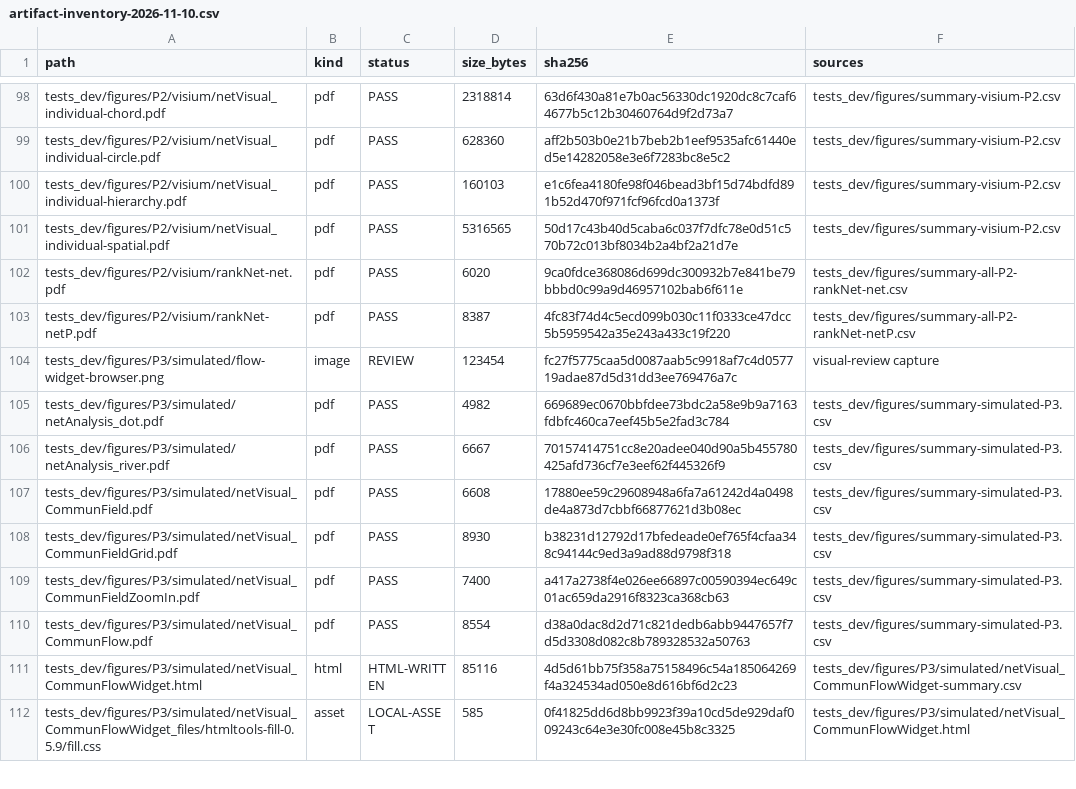
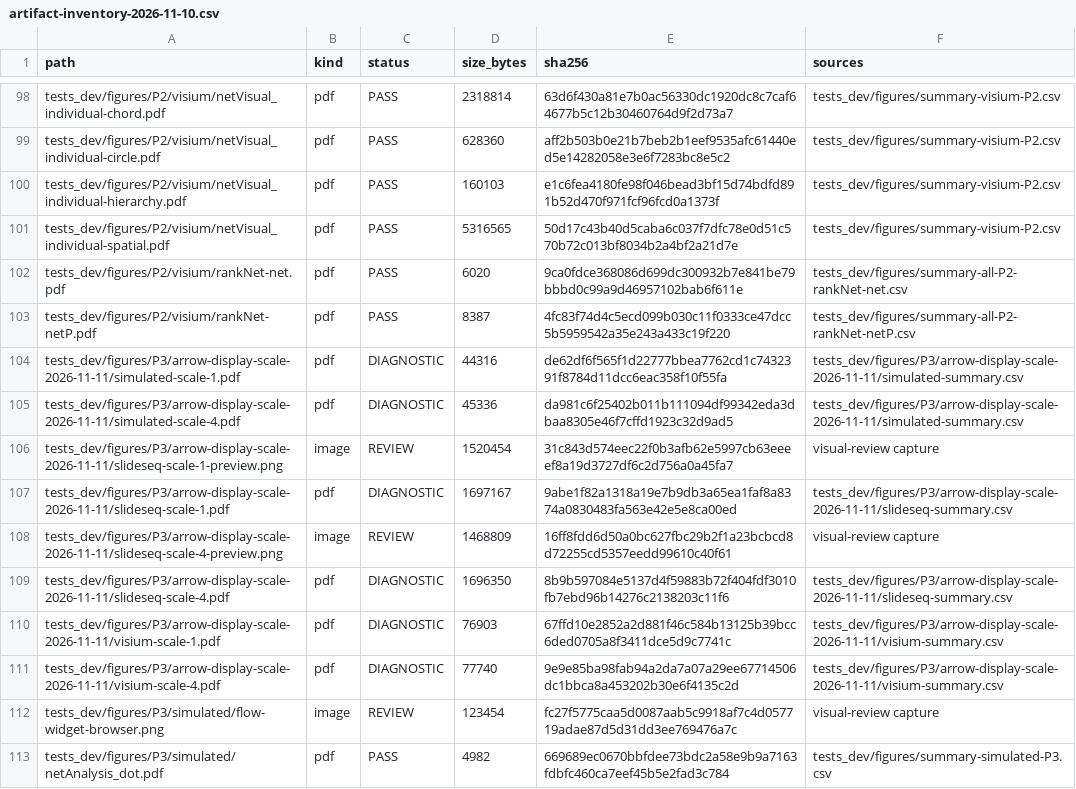
Before and after one commit to suye0620/SpatialCellChat, a CSV file: tests_dev/figures/artifact-inventory-2026-11-10.csv, drawn as a sheet; only a part is shown, gaps mark what is left out; the shorter side is filled out with more unchanged rows.

Commit message:
feat: expose explicit field arrow display scaling

```diff
--- a/tests_dev/figures/artifact-inventory-2026-11-10.csv
+++ b/tests_dev/figures/artifact-inventory-2026-11-10.csv
@@ -103,2 +103,10 @@ tests_dev/figures/P2/visium/rankNet-net.pdf,pdf,PASS,6020,9ca0fdce368086d699dc30
 tests_dev/figures/P2/visium/rankNet-netP.pdf,pdf,PASS,8387,4fc83f74d4c5ecd099b030c11f0333ce47dcc5b5959542a35e243a433c19f220,tests_dev/figures/summary-all-P2-rankNet-netP.csv
+tests_dev/figures/P3/arrow-display-scale-2026-11-11/simulated-scale-1.pdf,pdf,DIAGNOSTIC,44316,de62df6f565f1d22777bbea7762cd1c7432391f8784d11dcc6eac358f10f55fa,tests_dev/figures/P3/arrow-display-scale-2026-11-11/simulated-summary.csv
+tests_dev/figures/P3/arrow-display-scale-2026-11-11/simulated-scale-4.pdf,pdf,DIAGNOSTIC,45336,da981c6f25402b011b111094df99342eda3dbaa8305e46f7cffd1923c32d9ad5,tests_dev/figures/P3/arrow-display-scale-2026-11-11/simulated-summary.csv
+tests_dev/figures/P3/arrow-display-scale-2026-11-11/slideseq-scale-1-preview.png,image,REVIEW,1520454,31c843d574eec22f0b3afb62e5997cb63eeeef8a19d3727df6c2d756a0a45fa7,visual-review capture
+tests_dev/figures/P3/arrow-display-scale-2026-11-11/slideseq-scale-1.pdf,pdf,DIAGNOSTIC,1697167,9abe1f82a1318a19e7b9db3a65ea1faf8a8374a0830483fa563e42e5e8ca00ed,tests_dev/figures/P3/arrow-display-scale-2026-11-11/slideseq-summary.csv
+tests_dev/figures/P3/arrow-display-scale-2026-11-11/slideseq-scale-4-preview.png,image,REVIEW,1468809,16ff8fdd6d50a0bc627fbc29b2f1a23bcbcd8d72255cd5357eedd99610c40f61,visual-review capture
+tests_dev/figures/P3/arrow-display-scale-2026-11-11/slideseq-scale-4.pdf,pdf,DIAGNOSTIC,1696350,8b9b597084e5137d4f59883b72f404fdf3010fb7ebd96b14276c2138203c11f6,tests_dev/figures/P3/arrow-display-scale-2026-11-11/slideseq-summary.csv
+tests_dev/figures/P3/arrow-display-scale-2026-11-11/visium-scale-1.pdf,pdf,DIAGNOSTIC,76903,67ffd10e2852a2d881f46c584b13125b39bcc6ded0705a8f3411dce5d9c7741c,tests_dev/figures/P3/arrow-display-scale-2026-11-11/visium-summary.csv
+tests_dev/figures/P3/arrow-display-scale-2026-11-11/visium-scale-4.pdf,pdf,DIAGNOSTIC,77740,9e9e85ba98fab94a2da7a07a29ee67714506dc1bbca8a453202b30e6f4135c2d,tests_dev/figures/P3/arrow-display-scale-2026-11-11/visium-summary.csv
 tests_dev/figures/P3/simulated/flow-widget-browser.png,image,REVIEW,123454,fc27f5775caa5d0087aab5c9918af7c4d057719adae87d5d31dd3ee769476a7c,visual-review capture
```
Also changed, not shown: 23 other files.
